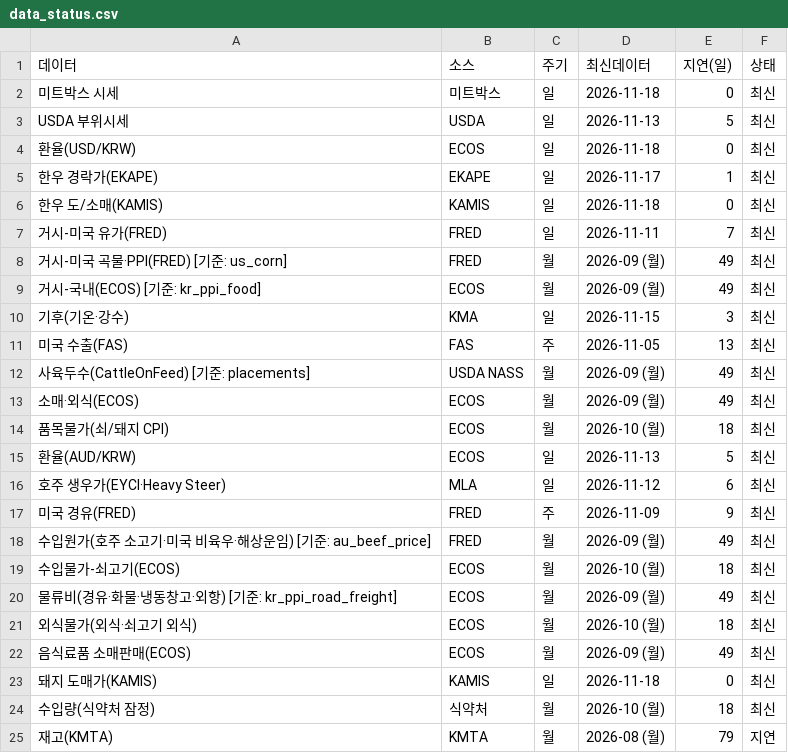
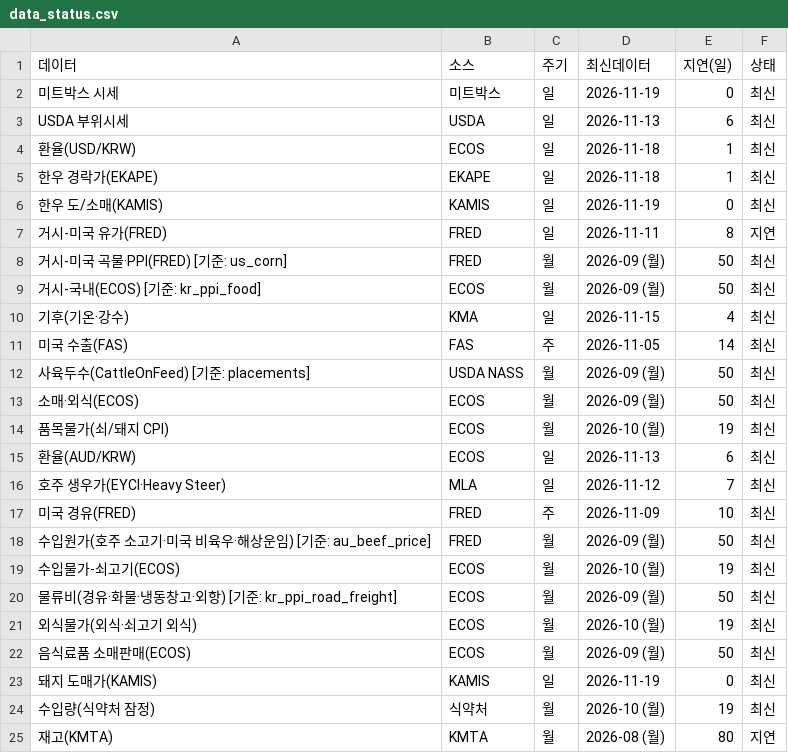
Before and after one commit to livedevgit-dev/Beef_Price_Model, a CSV file: data/2_dashboard/data_status.csv, drawn as a sheet.

```diff
--- a/data/2_dashboard/data_status.csv
+++ b/data/2_dashboard/data_status.csv
@@ -1,25 +1,25 @@
 데이터,소스,주기,최신데이터,지연(일),상태
-미트박스 시세,미트박스,일,2026-11-18,0,최신
-USDA 부위시세,USDA,일,2026-11-13,5,최신
-환율(USD/KRW),ECOS,일,2026-11-18,0,최신
-한우 경락가(EKAPE),EKAPE,일,2026-11-17,1,최신
-한우 도/소매(KAMIS),KAMIS,일,2026-11-18,0,최신
-거시-미국 유가(FRED),FRED,일,2026-11-11,7,최신
-거시-미국 곡물·PPI(FRED) [기준: us_corn],FRED,월,2026-09 (월),49,최신
-거시-국내(ECOS) [기준: kr_ppi_food],ECOS,월,2026-09 (월),49,최신
-기후(기온·강수),KMA,일,2026-11-15,3,최신
-미국 수출(FAS),FAS,주,2026-11-05,13,최신
-사육두수(CattleOnFeed) [기준: placements],USDA NASS,월,2026-09 (월),49,최신
-소매·외식(ECOS),ECOS,월,2026-09 (월),49,최신
-품목물가(쇠/돼지 CPI),ECOS,월,2026-10 (월),18,최신
-환율(AUD/KRW),ECOS,일,2026-11-13,5,최신
-호주 생우가(EYCI·Heavy Steer),MLA,일,2026-11-12,6,최신
-미국 경유(FRED),FRED,주,2026-11-09,9,최신
-수입원가(호주 소고기·미국 비육우·해상운임) [기준: au_beef_price],FRED,월,2026-09 (월),49,최신
-수입물가-쇠고기(ECOS),ECOS,월,2026-10 (월),18,최신
-물류비(경유·화물·냉동창고·외항) [기준: kr_ppi_road_freight],ECOS,월,2026-09 (월),49,최신
-외식물가(외식·쇠고기 외식),ECOS,월,2026-10 (월),18,최신
-음식료품 소매판매(ECOS),ECOS,월,2026-09 (월),49,최신
-돼지 도매가(KAMIS),KAMIS,일,2026-11-18,0,최신
-수입량(식약처 잠정),식약처,월,2026-10 (월),18,최신
-재고(KMTA),KMTA,월,2026-08 (월),79,지연
+미트박스 시세,미트박스,일,2026-11-19,0,최신
+USDA 부위시세,USDA,일,2026-11-13,6,최신
+환율(USD/KRW),ECOS,일,2026-11-18,1,최신
+한우 경락가(EKAPE),EKAPE,일,2026-11-18,1,최신
+한우 도/소매(KAMIS),KAMIS,일,2026-11-19,0,최신
+거시-미국 유가(FRED),FRED,일,2026-11-11,8,지연
+거시-미국 곡물·PPI(FRED) [기준: us_corn],FRED,월,2026-09 (월),50,최신
+거시-국내(ECOS) [기준: kr_ppi_food],ECOS,월,2026-09 (월),50,최신
+기후(기온·강수),KMA,일,2026-11-15,4,최신
+미국 수출(FAS),FAS,주,2026-11-05,14,최신
+사육두수(CattleOnFeed) [기준: placements],USDA NASS,월,2026-09 (월),50,최신
+소매·외식(ECOS),ECOS,월,2026-09 (월),50,최신
+품목물가(쇠/돼지 CPI),ECOS,월,2026-10 (월),19,최신
+환율(AUD/KRW),ECOS,일,2026-11-13,6,최신
+호주 생우가(EYCI·Heavy Steer),MLA,일,2026-11-12,7,최신
+미국 경유(FRED),FRED,주,2026-11-09,10,최신
+수입원가(호주 소고기·미국 비육우·해상운임) [기준: au_beef_price],FRED,월,2026-09 (월),50,최신
+수입물가-쇠고기(ECOS),ECOS,월,2026-10 (월),19,최신
+물류비(경유·화물·냉동창고·외항) [기준: kr_ppi_road_freight],ECOS,월,2026-09 (월),50,최신
+외식물가(외식·쇠고기 외식),ECOS,월,2026-10 (월),19,최신
+음식료품 소매판매(ECOS),ECOS,월,2026-09 (월),50,최신
+돼지 도매가(KAMIS),KAMIS,일,2026-11-19,0,최신
+수입량(식약처 잠정),식약처,월,2026-10 (월),19,최신
+재고(KMTA),KMTA,월,2026-08 (월),80,지연
```
Also changed, not shown: data/0_raw/kamis_pork_raw.csv, 7 other files.
